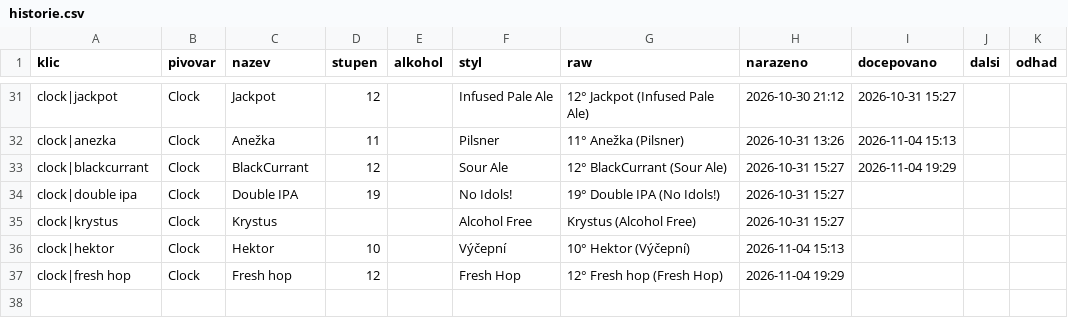
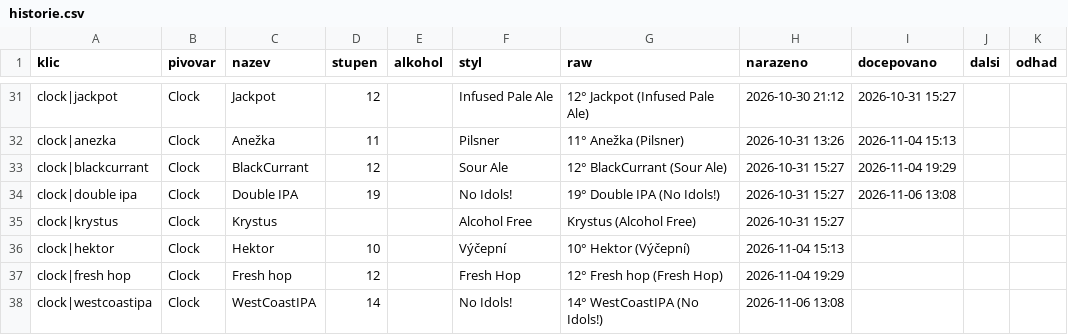
Before and after one commit to romankokos1/gal, a CSV file: data/clock/historie.csv, drawn as a sheet; only a part is shown, gaps mark what is left out.

```diff
--- a/data/clock/historie.csv
+++ b/data/clock/historie.csv
@@ -33,3 +33,3 @@ clock|anezka,Clock,Anežka,11,,Pilsner,11° Anežka (Pilsner),2026-10-31 13:26,2
 clock|blackcurrant,Clock,BlackCurrant,12,,Sour Ale,12° BlackCurrant (Sour Ale),2026-10-31 15:27,2026-11-04 19:29,,
-clock|double ipa,Clock,Double IPA,19,,No Idols!,19° Double IPA (No Idols!),2026-10-31 15:27,,,
+clock|double ipa,Clock,Double IPA,19,,No Idols!,19° Double IPA (No Idols!),2026-10-31 15:27,2026-11-06 13:08,,
 clock|krystus,Clock,Krystus,,,Alcohol Free,Krystus (Alcohol Free),2026-10-31 15:27,,,
@@ -37 +37,2 @@ clock|hektor,Clock,Hektor,10,,Výčepní,10° Hektor (Výčepní),2026-11-04 15:
 clock|fresh hop,Clock,Fresh hop,12,,Fresh Hop,12° Fresh hop (Fresh Hop),2026-11-04 19:29,,,
+clock|westcoastipa,Clock,WestCoastIPA,14,,No Idols!,14° WestCoastIPA (No Idols!),2026-11-06 13:08,,,
```
Also changed, not shown: data/crafthouse/historie.csv, data/drinkoteka/historie.csv, 39 other files.
